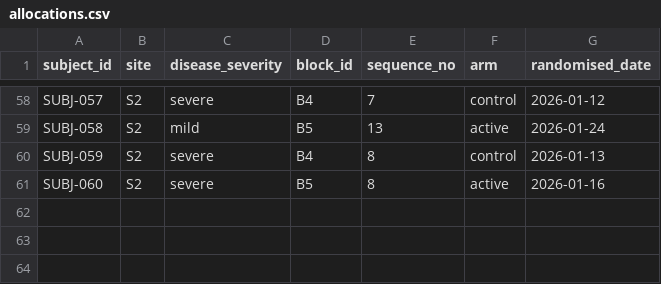
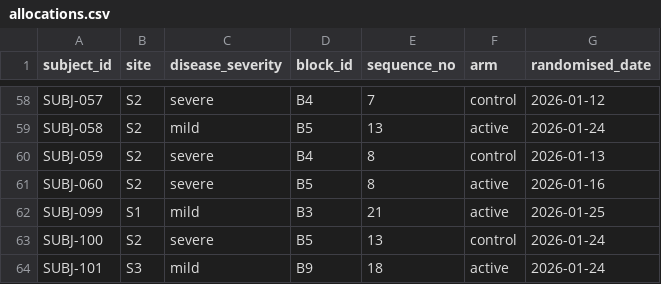
Before and after one commit to muhammady7-netizen/-haseeb-harbor-pipeline, a CSV file: h34-task/environment/input/allocations.csv, drawn as a sheet; only a part is shown, gaps mark what is left out; the diff names each change by its address in the sheet, - before the commit and + after, or states it on an @@ line.

```diff
--- a/h34-task/environment/input/allocations.csv
+++ b/h34-task/environment/input/allocations.csv
+row 62: SUBJ-099 | S1 | mild | B3 | 21 | active | 2026-01-25
+row 63: SUBJ-100 | S2 | severe | B5 | 13 | control | 2026-01-24
+row 64: SUBJ-101 | S3 | mild | B9 | 18 | active | 2026-01-24
```
Also changed, not shown: h34-task/environment/input/allocation_amendments.csv, h34-task/solution/files/block_balance.csv, 5 other files.
